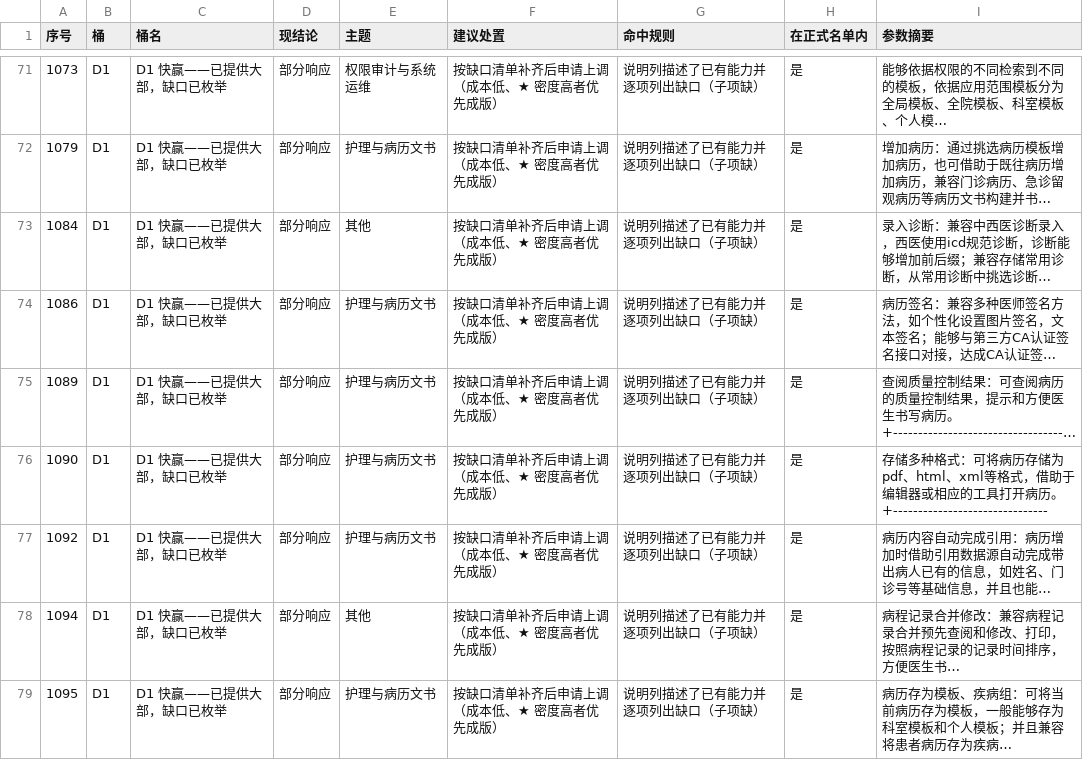
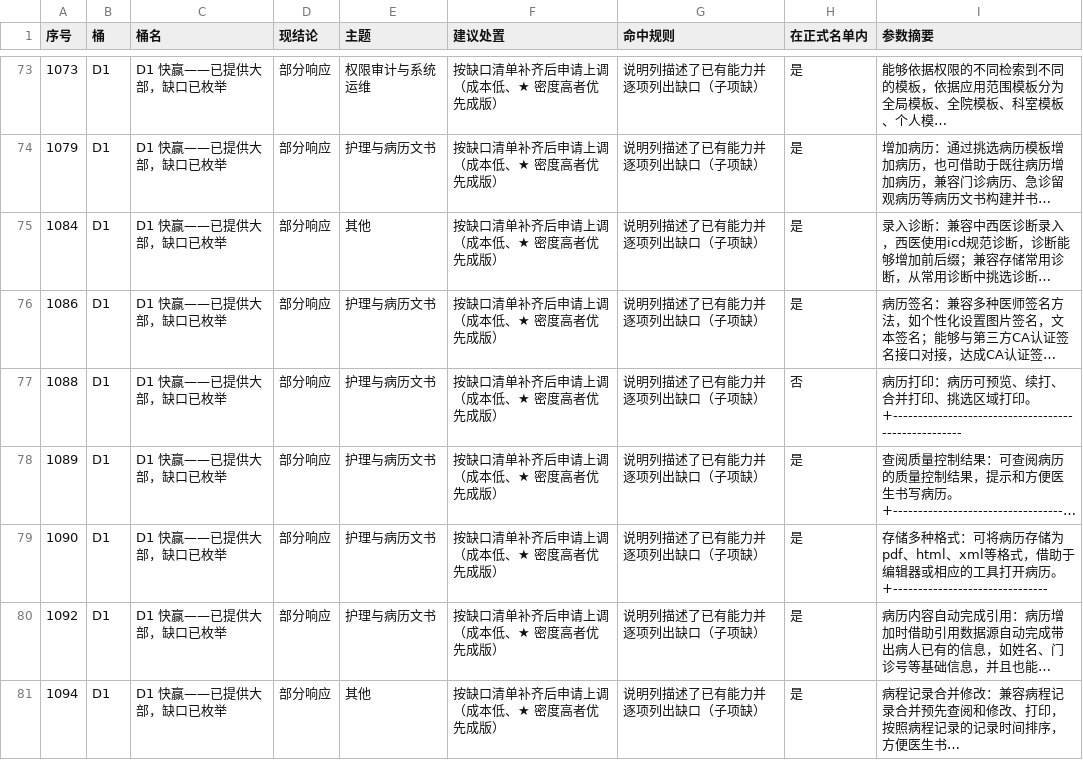
Before and after one commit to xujiann/hip-platform, a CSV file: docs/验收/签认分桶.csv, drawn as a sheet; only a part is shown, gaps mark what is left out; the shorter side is filled out with more unchanged rows; long unchanged cells end in …; the diff covers the shown part only; the diff names each change by its address in the sheet, - before the commit and + after, or states it on an @@ line.

```diff
--- a/docs/验收/签认分桶.csv
+++ b/docs/验收/签认分桶.csv
+row 77: 1088 | D1 | D1 快赢——已提供大部，缺口已枚举 | 部分响应 | 护理与病历文书 | 按缺口清单补齐后申请上调（成本低、★ 密度高者优先成版） | 说明列描述了已有能力并逐项列出缺口（子项缺） | 否 | 病历打印：病历可预览、续打、合并打印、挑选区域打印。 +----------------------------------------------------
```
Also changed, not shown: 7 added rows and 8 removed rows elsewhere in this file, 5 other files.
